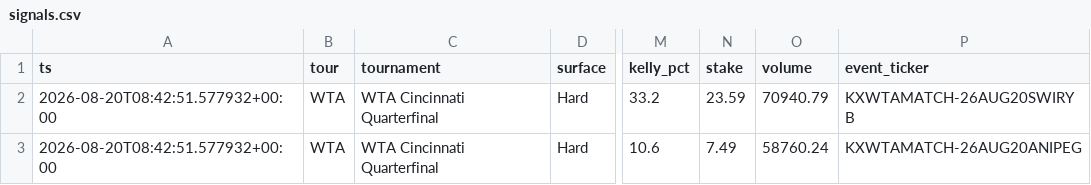
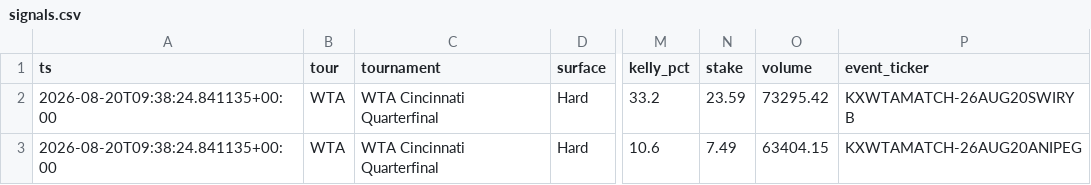
Before and after one commit to JorgeCampe/tennis-signals-bot, a CSV file: tennis_signals_bot/data/signals.csv, drawn as a sheet; only a part is shown, gaps mark what is left out; the diff names each change by its address in the sheet, - before the commit and + after, or states it on an @@ line.

```diff
--- a/tennis_signals_bot/data/signals.csv
+++ b/tennis_signals_bot/data/signals.csv
-A2:A3 (ts): 2026-08-20T08:42:51.577932+00:00
+A2:A3 (ts): 2026-08-20T09:38:24.841135+00:00
-O2 (volume): 70940.79
+O2 (volume): 73295.42
-O3 (volume): 58760.24
+O3 (volume): 63404.15
```
Also changed, not shown: tennis_signals_bot/data/equity.csv, 2 other files.
